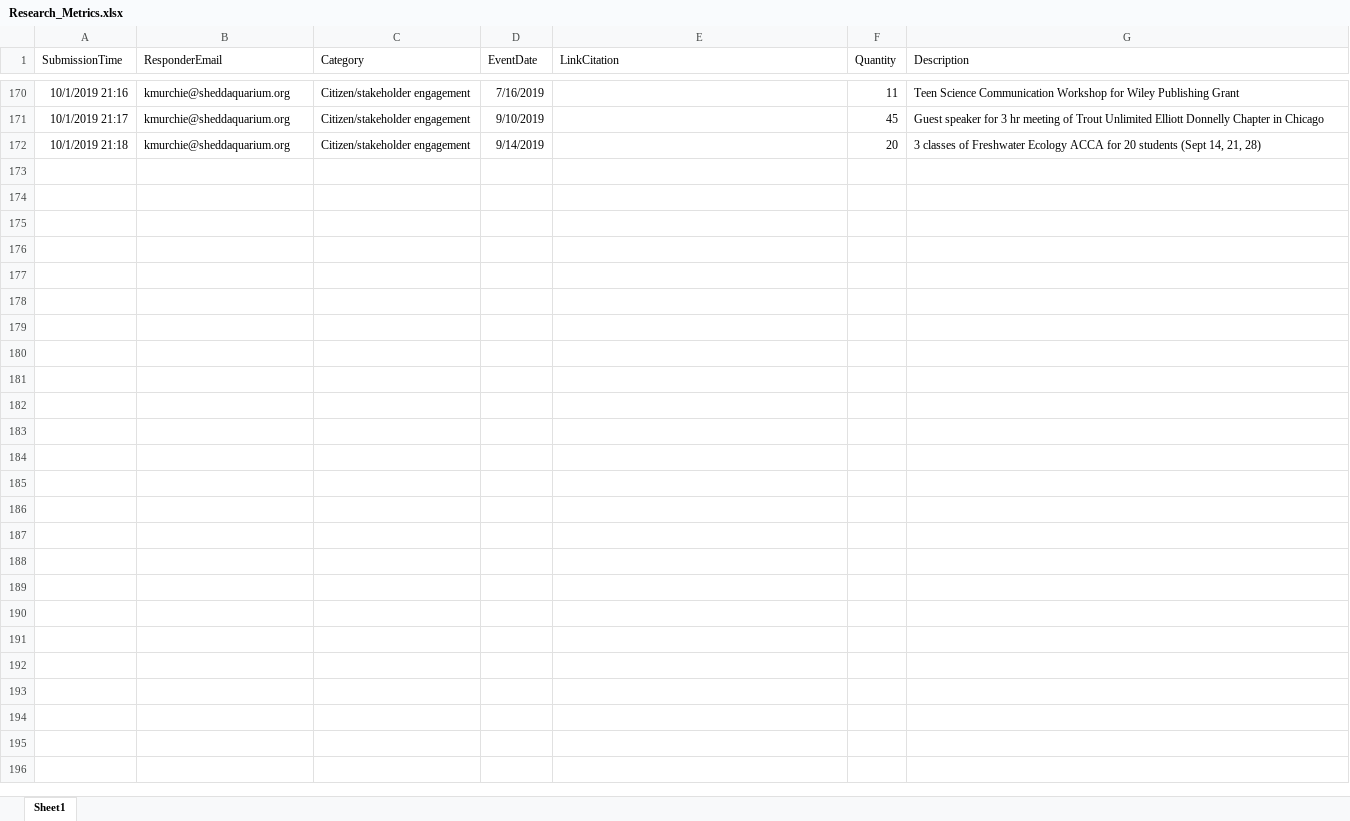
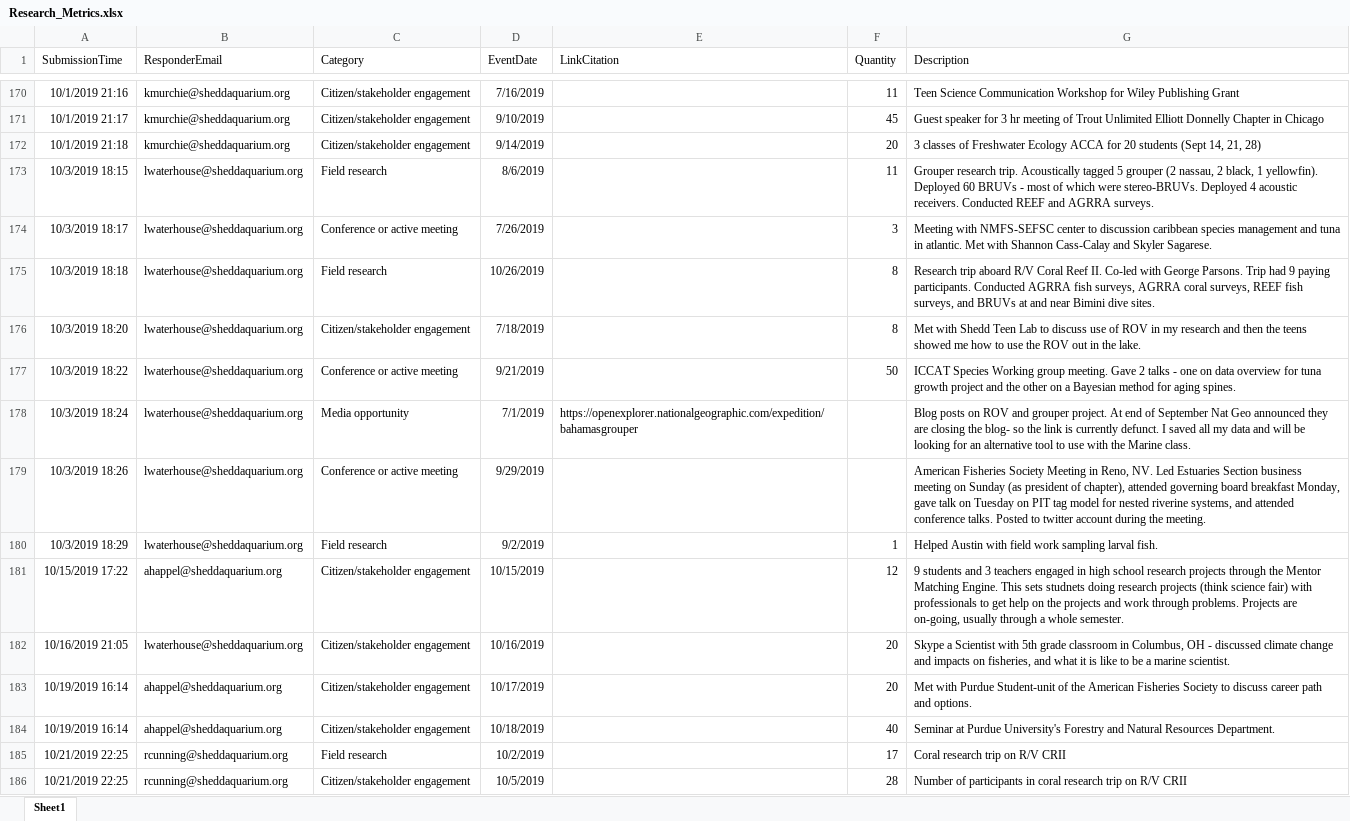
Before and after one commit to jrcunning/HC_metrics, an Excel workbook: data/Research_Metrics.xlsx, sheet Sheet1, drawn as a sheet; only a part is shown, gaps mark what is left out; values as stored, in another font and other column widths than the file's, no borders; table styles not drawn; the diff names each change by its address in the sheet, - before the commit and + after, or states it on an @@ line.

```diff
--- a/data/Research_Metrics.xlsx (sheet Sheet1)
+++ b/data/Research_Metrics.xlsx (sheet Sheet1)
+row 173: 10/3/2019 18:15 | lwaterhouse@sheddaquarium.org | Field research | 8/6/2019 |  | 11 | Grouper research trip. Acoustically tagged 5 grouper (2 nassau, 2 black, 1 yellowfin). Deployed 60 BRUVs - most of which were stereo-BRUVs. Deployed 4 acoustic receivers. Conducted REEF and AGRRA surveys.
+row 174: 10/3/2019 18:17 | lwaterhouse@sheddaquarium.org | Conference or active meeting | 7/26/2019 |  | 3 | Meeting with NMFS-SEFSC center to discussion caribbean species management and tuna in atlantic. Met with Shannon Cass-Calay and Skyler Sagarese.
+row 175: 10/3/2019 18:18 | lwaterhouse@sheddaquarium.org | Field research | 10/26/2019 |  | 8 | Research trip aboard R/V Coral Reef II. Co-led with George Parsons. Trip had 9 paying participants. Conducted AGRRA fish surveys, AGRRA coral surveys, REEF fish surveys, and BRUVs at and near Bimini dive sites.
+row 176: 10/3/2019 18:20 | lwaterhouse@sheddaquarium.org | Citizen/stakeholder engagement | 7/18/2019 |  | 8 | Met with Shedd Teen Lab to discuss use of ROV in my research and then the teens showed me how to use the ROV out in the lake.
+row 177: 10/3/2019 18:22 | lwaterhouse@sheddaquarium.org | Conference or active meeting | 9/21/2019 |  | 50 | ICCAT Species Working group meeting. Gave 2 talks - one on data overview for tuna growth project and the other on a Bayesian method for aging spines.
+row 178: 10/3/2019 18:24 | lwaterhouse@sheddaquarium.org | Media opportunity | 7/1/2019 | https://openexplorer.nationalgeographic.com/expedition/bahamasgrouper |  | Blog posts on ROV and grouper project. At end of September Nat Geo announced they are closing the blog- so the link is currently defunct. I saved all my data and will be looking for an alternative tool to use with the Marine class.
+row 179: 10/3/2019 18:26 | lwaterhouse@sheddaquarium.org | Conference or active meeting | 9/29/2019 |  |  | American Fisheries Society Meeting in Reno, NV. Led Estuaries Section business meeting on Sunday (as president of chapter), attended governing board breakfast Monday, gave talk on Tuesday on PIT tag model for nested riverine systems, and attended conference talks. Posted to twitter account during the meeting.
+row 180: 10/3/2019 18:29 | lwaterhouse@sheddaquarium.org | Field research | 9/2/2019 |  | 1 | Helped Austin with field work sampling larval fish.
+row 181: 10/15/2019 17:22 | ahappel@sheddaquarium.org | Citizen/stakeholder engagement | 10/15/2019 |  | 12 | 9 students and 3 teachers engaged in high school research projects through the Mentor Matching Engine. This sets studnets doing research projects (think science fair) with professionals to get help on the projects and work through problems. Projects are on-going, usually through a whole semester.
+row 182: 10/16/2019 21:05 | lwaterhouse@sheddaquarium.org | Citizen/stakeholder engagement | 10/16/2019 |  | 20 | Skype a Scientist with 5th grade classroom in Columbus, OH - discussed climate change and impacts on fisheries, and what it is like to be a marine scientist.
+row 183: 10/19/2019 16:14 | ahappel@sheddaquarium.org | Citizen/stakeholder engagement | 10/17/2019 |  | 20 | Met with Purdue Student-unit of the American Fisheries Society to discuss career path and options.
+row 184: 10/19/2019 16:14 | ahappel@sheddaquarium.org | Citizen/stakeholder engagement | 10/18/2019 |  | 40 | Seminar at Purdue University's Forestry and Natural Resources Department.
+row 185: 10/21/2019 22:25 | rcunning@sheddaquarium.org | Field research | 10/2/2019 |  | 17 | Coral research trip on R/V CRII
+row 186: 10/21/2019 22:25 | rcunning@sheddaquarium.org | Citizen/stakeholder engagement | 10/5/2019 |  | 28 | Number of participants in coral research trip on R/V CRII
```
Also changed, not shown: 2 other files.
